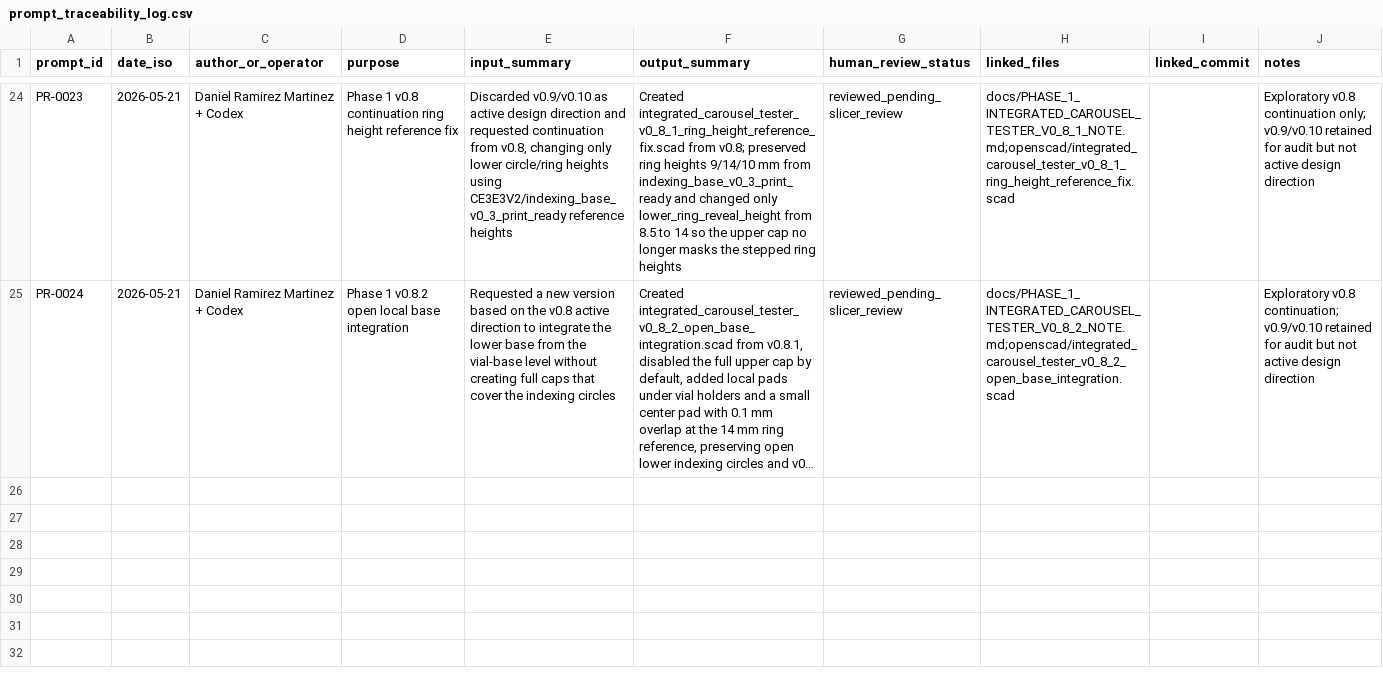
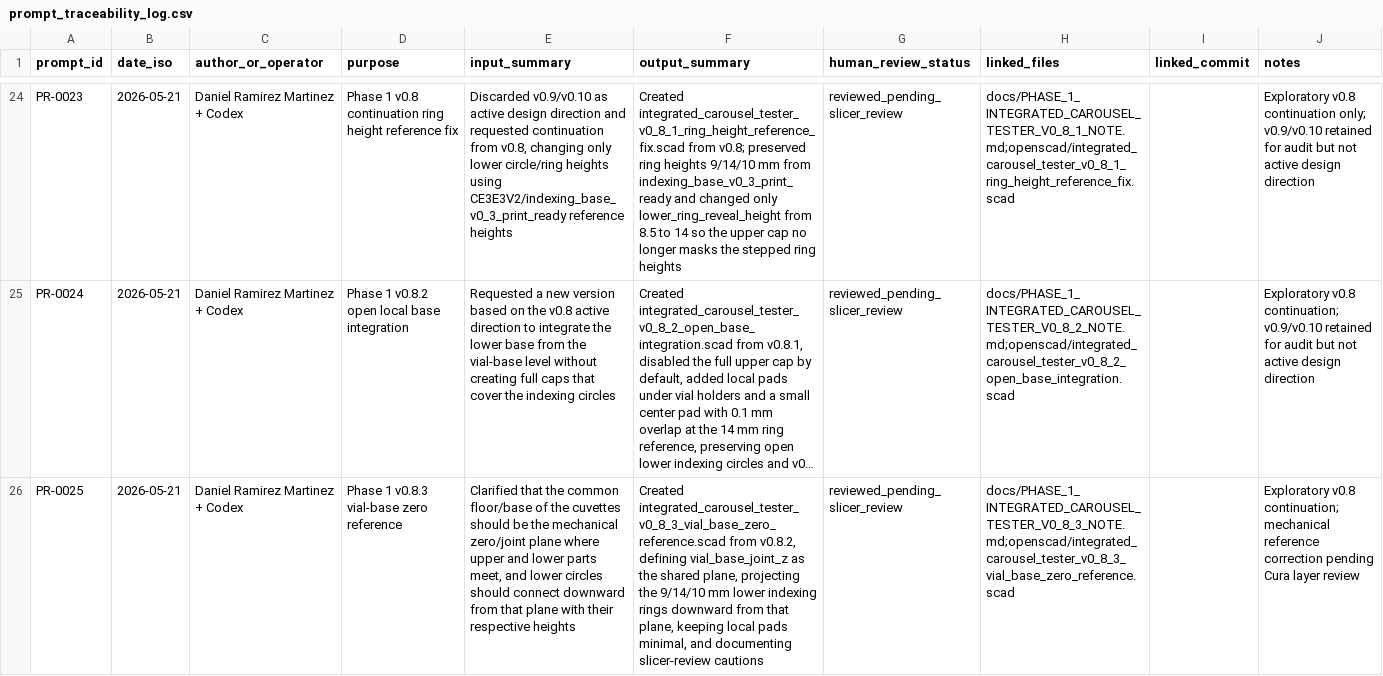
Before and after one commit to Tecnodram/synaptip-uvvis-module, a CSV file: prompts/prompt_traceability_log.csv, drawn as a sheet; only a part is shown, gaps mark what is left out; long unchanged cells end in …; the diff names each change by its address in the sheet, - before the commit and + after, or states it on an @@ line.

Commit message:
Add v0.8.3 vial-base zero reference

```diff
--- a/prompts/prompt_traceability_log.csv
+++ b/prompts/prompt_traceability_log.csv
+row 26: PR-0025 | 2026-05-21 | Daniel Ramirez Martinez + Codex | Phase 1 v0.8.3 vial-base zero reference | Clarified that the common floor/base of the cuvettes should be the mechanical zero/joint plane where upper and lower parts meet, and lower circles should connect downward from that plane with their respective heights | Created integrated_carousel_tester_v0_8_3_vial_base_zero_reference.scad from v0.8.2, defining vial_base_joint_z as the shared plane, projecting the 9/14/10 mm lower indexing rings downward from that plane, keeping local pads minimal, and documenting slicer-review cautions | reviewed_pending_slicer_review | docs/PHASE_1_INTEGRATED_CAROUSEL_TESTER_V0_8_3_NOTE.md;openscad/integrated_carousel_tester_v0_8_3_vial_base_zero_reference.scad |  | Exploratory v0.8 continuation; mechanical reference correction pending Cura layer review
```
Also changed, not shown: 3 other files.
